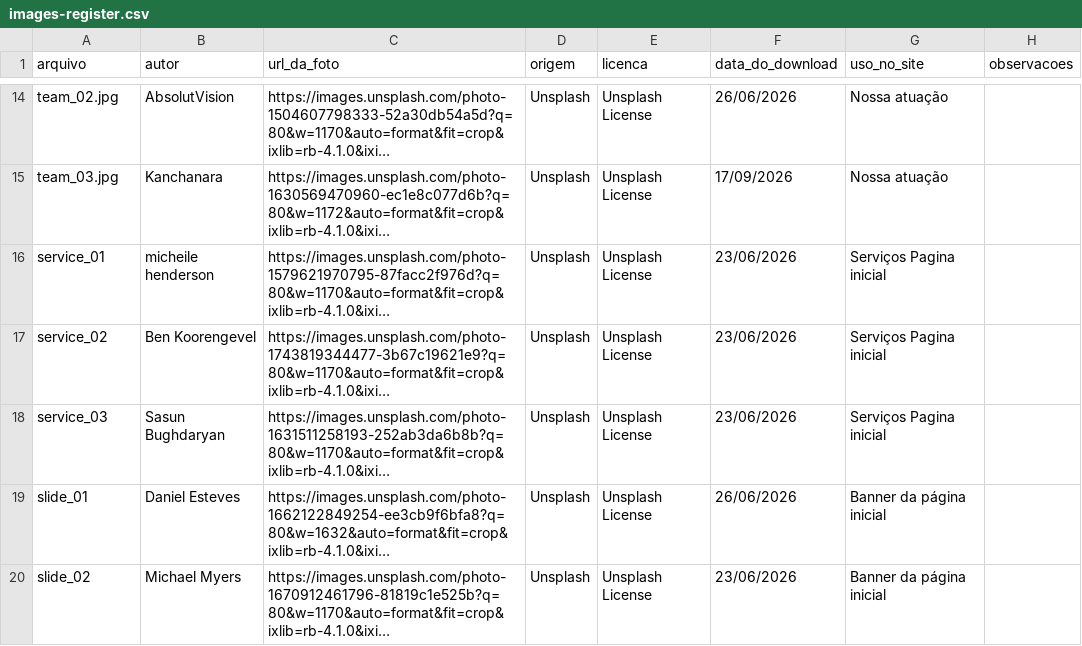
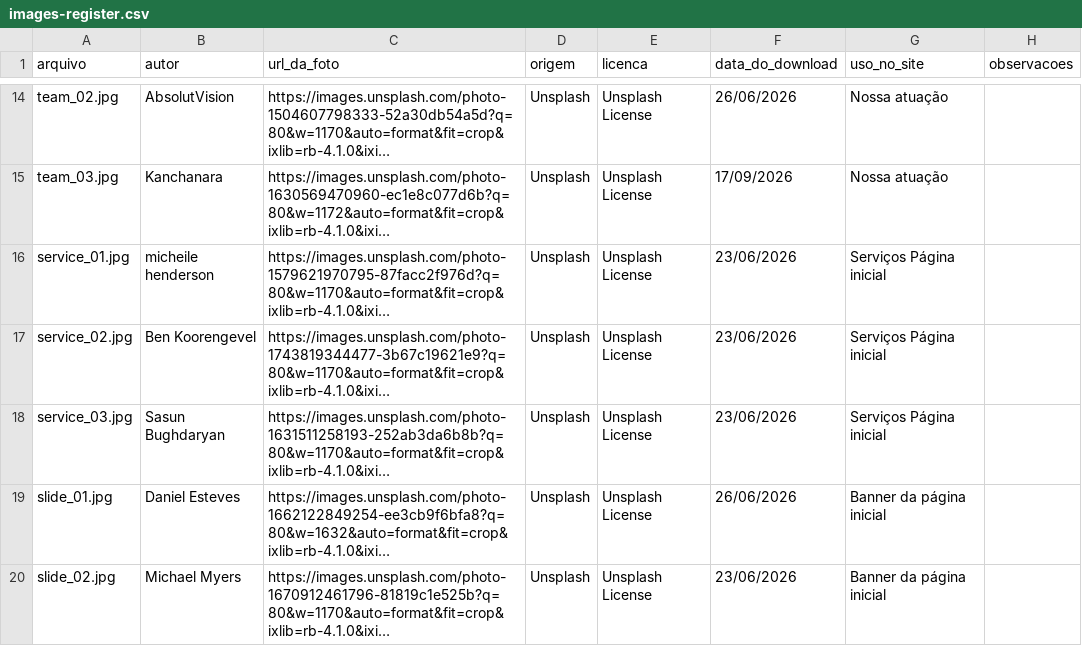
Before and after one commit to hexterminal/Memdesaconsultoria, a CSV file: licenses/images-register.csv, drawn as a sheet; only a part is shown, gaps mark what is left out; long unchanged cells end in …; the diff covers the shown part only; the diff names each change by its address in the sheet, - before the commit and + after, or states it on an @@ line.

Commit message:
Add files via upload
Atualização com pagina de conteúdos.

```diff
--- a/licenses/images-register.csv
+++ b/licenses/images-register.csv
-A16 (arquivo): service_01
+A16 (arquivo): service_01.jpg
-G16:G18 (uso_no_site): Serviços Pagina inicial
+G16:G18 (uso_no_site): Serviços Página inicial
-A17 (arquivo): service_02
+A17 (arquivo): service_02.jpg
-A18 (arquivo): service_03
+A18 (arquivo): service_03.jpg
-A19 (arquivo): slide_01
+A19 (arquivo): slide_01.jpg
-A20 (arquivo): slide_02
+A20 (arquivo): slide_02.jpg
```
Also changed, not shown: 2 added rows and 6 edited cells elsewhere in this file, 42 other files.
